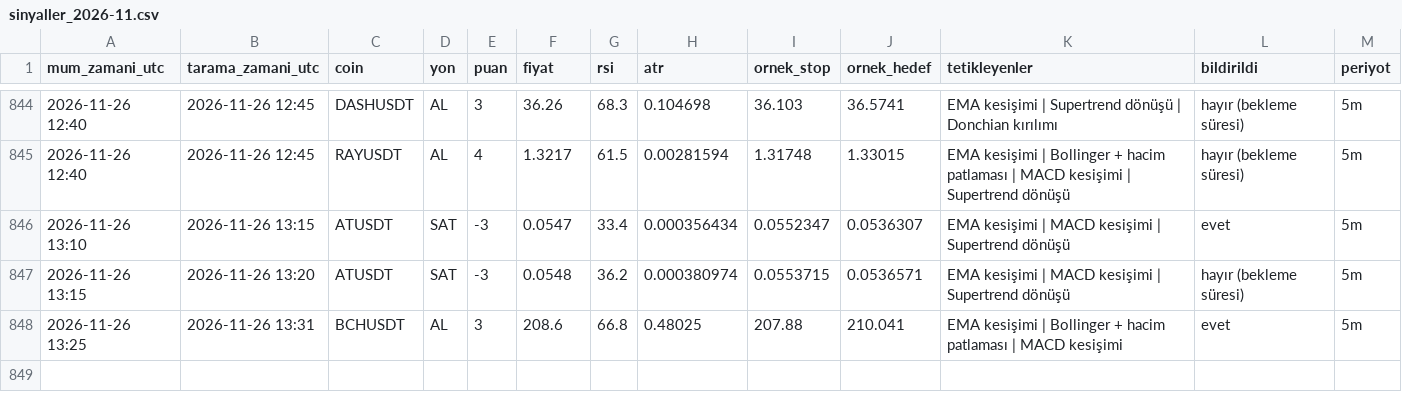
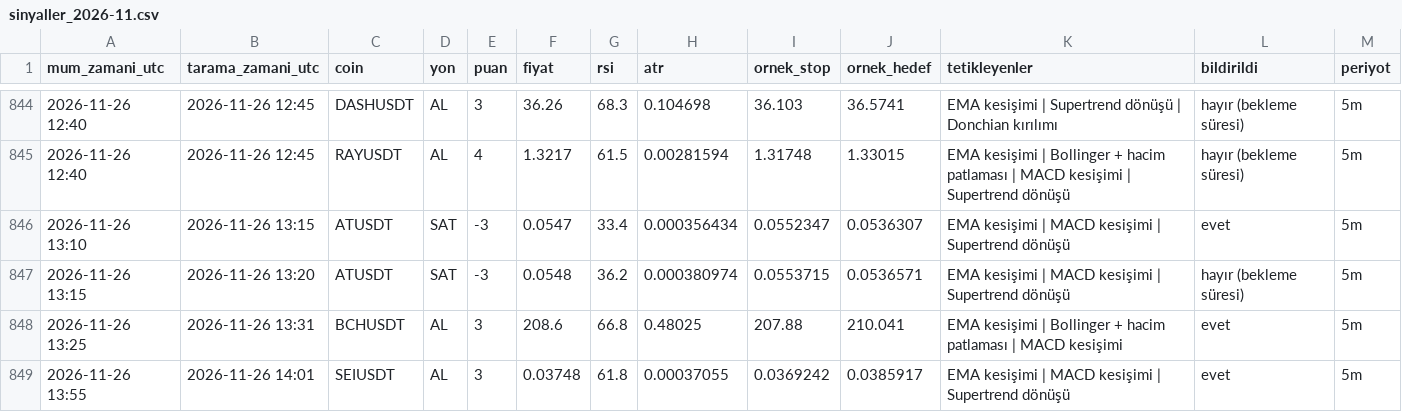
Before and after one commit to yumrukayayunusemre-creator/kripto-sinyal, a CSV file: kayitlar/sinyaller_2026-11.csv, drawn as a sheet; only a part is shown, gaps mark what is left out; the diff names each change by its address in the sheet, - before the commit and + after, or states it on an @@ line.

```diff
--- a/kayitlar/sinyaller_2026-11.csv
+++ b/kayitlar/sinyaller_2026-11.csv
+row 849: 2026-11-26 13:55 | 2026-11-26 14:01 | SEIUSDT | AL | 3 | 0.03748 | 61.8 | 0.00037055 | 0.0369242 | 0.0385917 | EMA kesişimi | MACD kesişimi | Supertrend dönüşü | evet | 5m
```
Also changed, not shown: kayitlar/strateji_sinyalleri_2026-11.csv, 1 other file.
